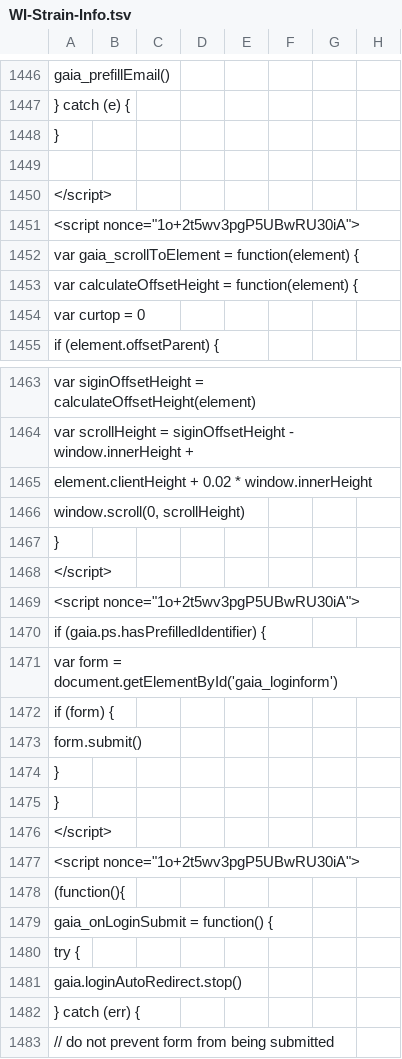
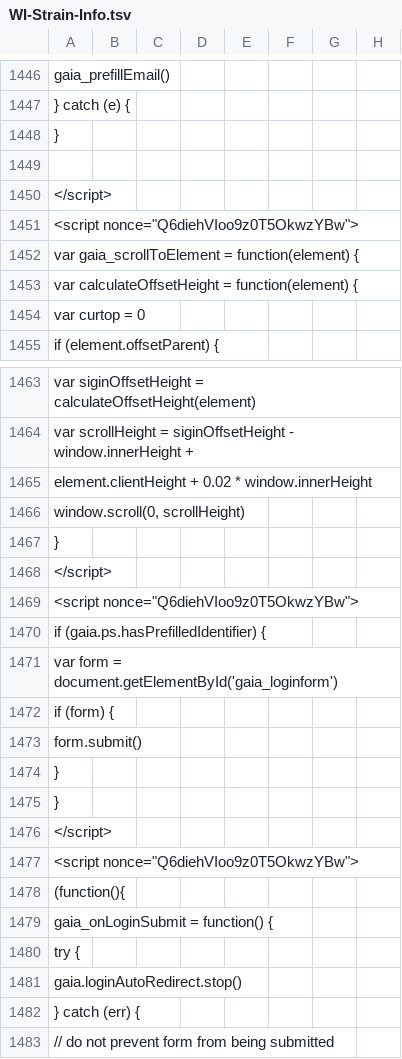
Before and after one commit to AndersenLab/WI-Strain-Info, a TSV file: WI-Strain-Info.tsv, drawn as a sheet; only a part is shown, gaps mark what is left out; the diff covers the shown part only; the diff names each change by its address in the sheet, - before the commit and + after, or states it on an @@ line.

```diff
--- a/WI-Strain-Info.tsv
+++ b/WI-Strain-Info.tsv
-A1451: <script nonce="1o+2t5wv3pgP5UBwRU30iA">
+A1451: <script nonce="Q6diehVIoo9z0T5OkwzYBw">
-A1469: <script nonce="1o+2t5wv3pgP5UBwRU30iA">
+A1469: <script nonce="Q6diehVIoo9z0T5OkwzYBw">
-A1477: <script nonce="1o+2t5wv3pgP5UBwRU30iA">
+A1477: <script nonce="Q6diehVIoo9z0T5OkwzYBw">
```
Also changed, not shown: 9 edited cells elsewhere in this file.
